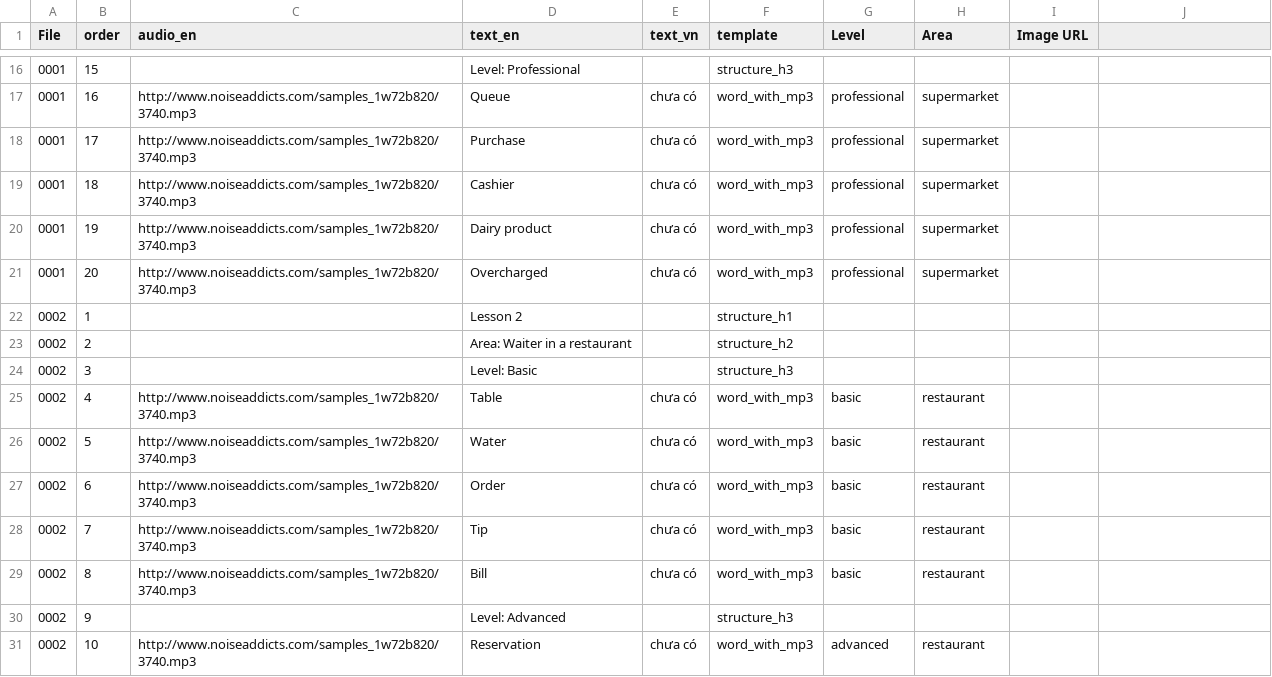
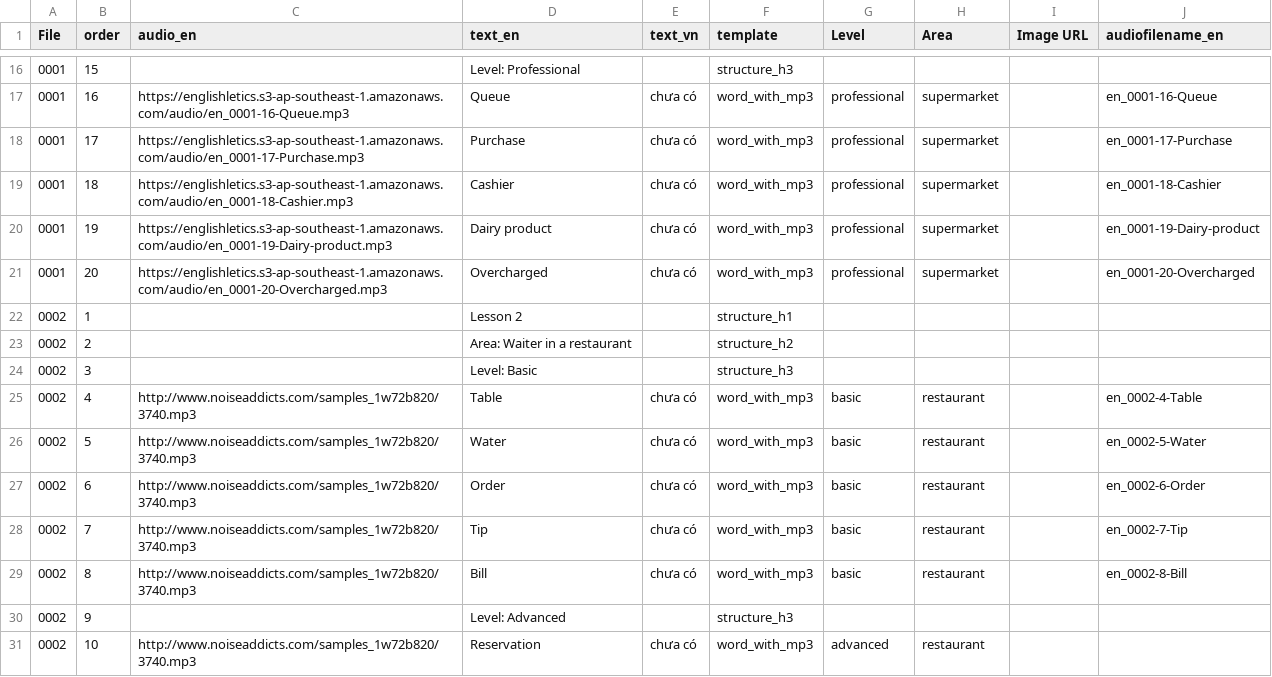
Before and after one commit to quynquyn/lessons, a CSV file: csv_to_html/db.csv, drawn as a sheet; only a part is shown, gaps mark what is left out; the diff covers the shown part only.

Commit message:
first audio files online

```diff
--- a/csv_to_html/db.csv
+++ b/csv_to_html/db.csv
@@ -1 +1 @@
-File,order,audio_en,text_en,text_vn,template,Level,Area,Image URL
+File,order,audio_en,text_en,text_vn,template,Level,Area,Image URL,audiofilename_en
@@ -17,5 +17,5 @@ File,order,audio_en,text_en,text_vn,template,Level,Area,Image URL
-0001,16,http://www.noiseaddicts.com/samples_1w72b820/3740.mp3,Queue,chưa có,word_with_mp3,professional,supermarket,
-0001,17,http://www.noiseaddicts.com/samples_1w72b820/3740.mp3,Purchase,chưa có,word_with_mp3,professional,supermarket,
-0001,18,http://www.noiseaddicts.com/samples_1w72b820/3740.mp3,Cashier,chưa có,word_with_mp3,professional,supermarket,
-0001,19,http://www.noiseaddicts.com/samples_1w72b820/3740.mp3,Dairy product,chưa có,word_with_mp3,professional,supermarket,
-0001,20,http://www.noiseaddicts.com/samples_1w72b820/3740.mp3,Overcharged,chưa có,word_with_mp3,professional,supermarket,
+0001,16,https://englishletics.s3-ap-southeast-1.amazonaws.com/audio/en_0001-16-Queue.mp3,Queue,chưa có,word_with_mp3,professional,supermarket,,en_0001-16-Queue
+0001,17,https://englishletics.s3-ap-southeast-1.amazonaws.com/audio/en_0001-17-Purchase.mp3,Purchase,chưa có,word_with_mp3,professional,supermarket,,en_0001-17-Purchase
+0001,18,https://englishletics.s3-ap-southeast-1.amazonaws.com/audio/en_0001-18-Cashier.mp3,Cashier,chưa có,word_with_mp3,professional,supermarket,,en_0001-18-Cashier
+0001,19,https://englishletics.s3-ap-southeast-1.amazonaws.com/audio/en_0001-19-Dairy-product.mp3,Dairy product,chưa có,word_with_mp3,professional,supermarket,,en_0001-19-Dairy-product
+0001,20,https://englishletics.s3-ap-southeast-1.amazonaws.com/audio/en_0001-20-Overcharged.mp3,Overcharged,chưa có,word_with_mp3,professional,supermarket,,en_0001-20-Overcharged
@@ -25,5 +25,5 @@ File,order,audio_en,text_en,text_vn,template,Level,Area,Image URL
-0002,4,http://www.noiseaddicts.com/samples_1w72b820/3740.mp3,Table,chưa có,word_with_mp3,basic,restaurant,
-0002,5,http://www.noiseaddicts.com/samples_1w72b820/3740.mp3,Water,chưa có,word_with_mp3,basic,restaurant,
-0002,6,http://www.noiseaddicts.com/samples_1w72b820/3740.mp3,Order,chưa có,word_with_mp3,basic,restaurant,
-0002,7,http://www.noiseaddicts.com/samples_1w72b820/3740.mp3,Tip,chưa có,word_with_mp3,basic,restaurant,
-0002,8,http://www.noiseaddicts.com/samples_1w72b820/3740.mp3,Bill,chưa có,word_with_mp3,basic,restaurant,
+0002,4,http://www.noiseaddicts.com/samples_1w72b820/3740.mp3,Table,chưa có,word_with_mp3,basic,restaurant,,en_0002-4-Table
+0002,5,http://www.noiseaddicts.com/samples_1w72b820/3740.mp3,Water,chưa có,word_with_mp3,basic,restaurant,,en_0002-5-Water
+0002,6,http://www.noiseaddicts.com/samples_1w72b820/3740.mp3,Order,chưa có,word_with_mp3,basic,restaurant,,en_0002-6-Order
+0002,7,http://www.noiseaddicts.com/samples_1w72b820/3740.mp3,Tip,chưa có,word_with_mp3,basic,restaurant,,en_0002-7-Tip
+0002,8,http://www.noiseaddicts.com/samples_1w72b820/3740.mp3,Bill,chưa có,word_with_mp3,basic,restaurant,,en_0002-8-Bill
```
Also changed, not shown: 31 edited cells elsewhere in this file, 14 other files.
